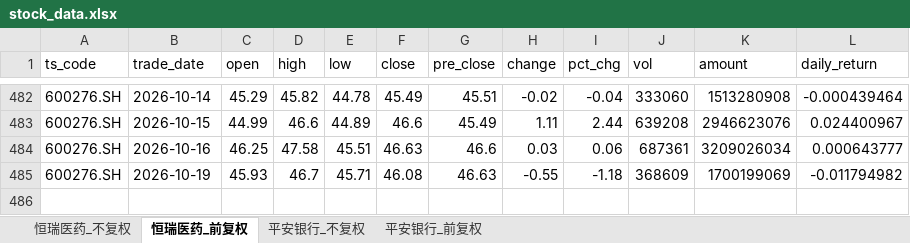
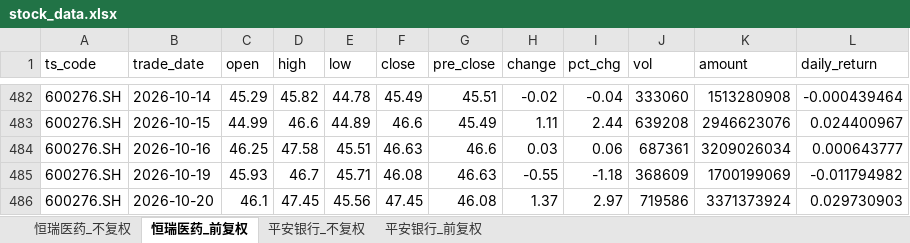
Before and after one commit to Nine1ukiyowayume/ba_agent, an Excel workbook: stock_data.xlsx, sheet 恒瑞医药_前复权, drawn as a sheet; only a part is shown, gaps mark what is left out; values as stored, in another font and other column widths than the file's, no borders; the diff names each change by its address in the sheet, - before the commit and + after, or states it on an @@ line.

```diff
--- a/stock_data.xlsx (sheet 恒瑞医药_前复权)
+++ b/stock_data.xlsx (sheet 恒瑞医药_前复权)
+row 486: 600276.SH | 2026-10-20 | 46.1 | 47.45 | 45.56 | 47.45 | 46.08 | 1.37 | 2.97 | 719586 | 3371373924 | 0.029730903
```
Also changed, not shown: sheet 恒瑞医药_不复权, sheet 平安银行_不复权, sheet 平安银行_前复权, 1 other file.
